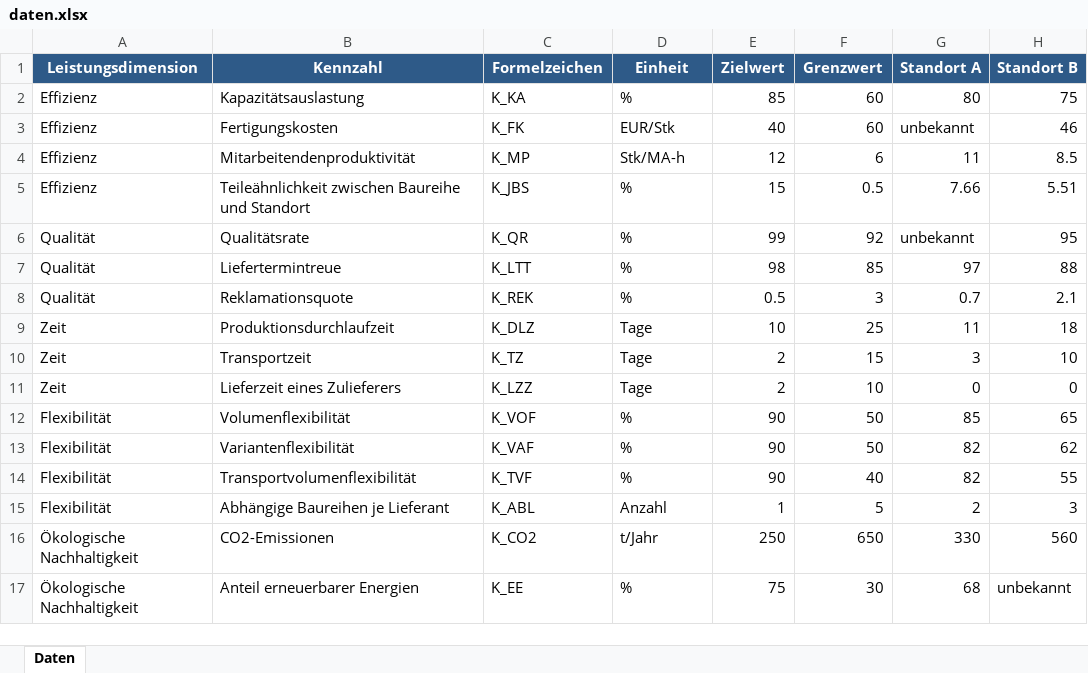
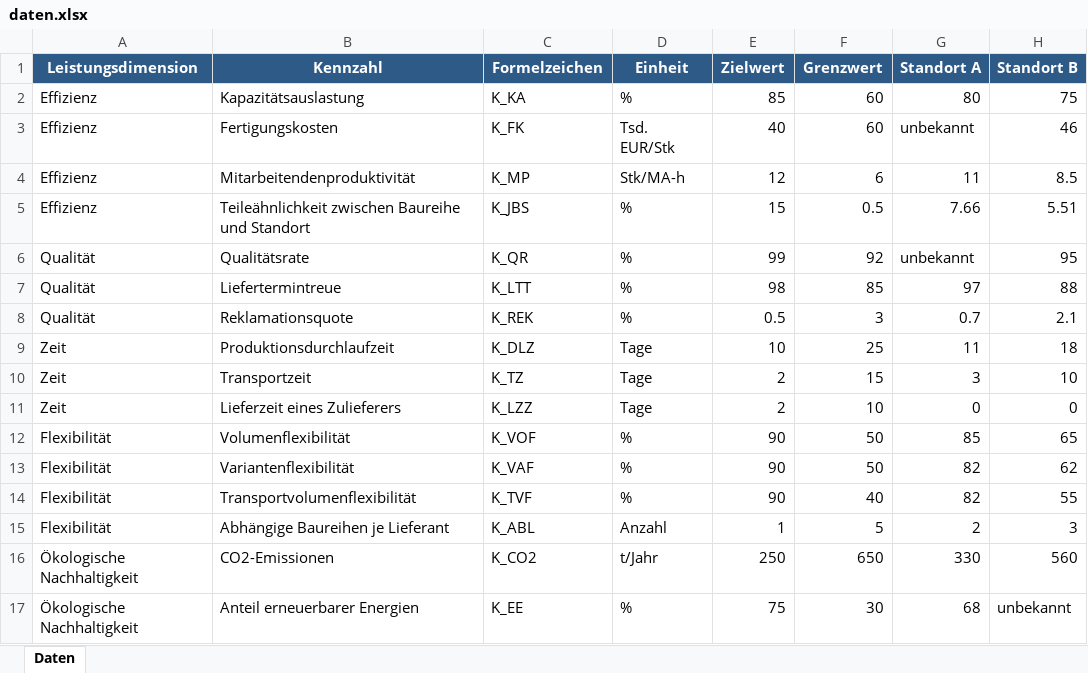
Before and after one commit to IoaGra/Konfiguration_GPN_Off-Highway_v01, an Excel workbook: daten.xlsx, sheet Daten, drawn as a sheet; values as stored, in another font and other column widths than the file's, no borders; the diff names each change by its address in the sheet, - before the commit and + after, or states it on an @@ line.

```diff
--- a/daten.xlsx (sheet Daten)
+++ b/daten.xlsx (sheet Daten)
-D3 (Einheit): EUR/Stk
+D3 (Einheit): Tsd. EUR/Stk
```
Also changed, not shown: 3 other files.
